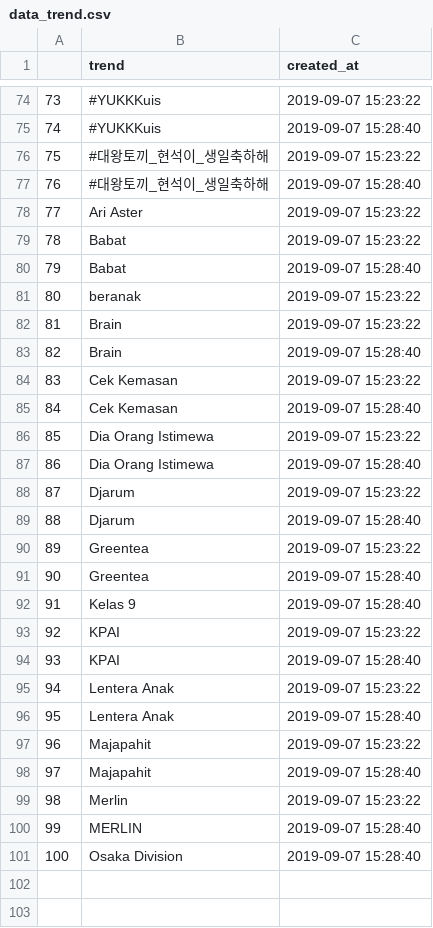
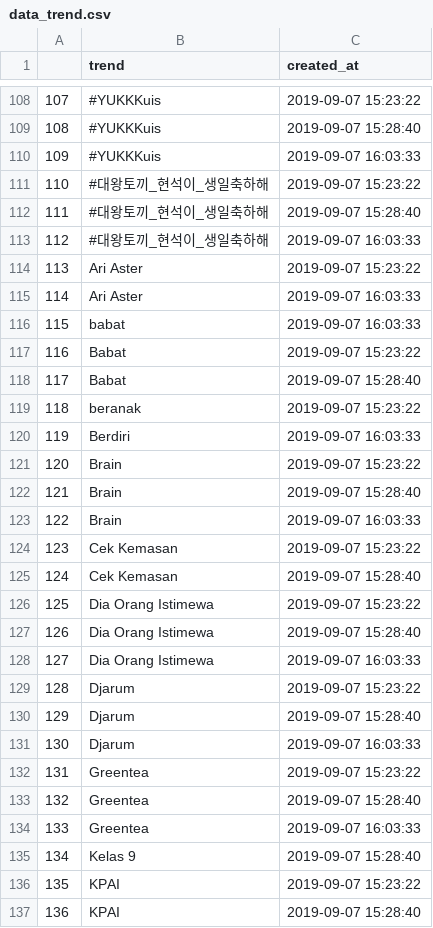
Before and after one commit to ferdeh/ds-test-web-scraping, a CSV file: data_trend.csv, drawn as a sheet; only a part is shown, gaps mark what is left out; the shorter side is filled out with more unchanged rows; the diff covers the shown part only; the diff names each change by its address in the sheet, - before the commit and + after, or states it on an @@ line.

```diff
--- a/data_trend.csv
+++ b/data_trend.csv
@@ column A renumbered between rows 5 and 150 @@
+row 110: 109 | #YUKKKuis | 2019-09-07 16:03:33
+row 113: 112 | #대왕토끼_현석이_생일축하해 | 2019-09-07 16:03:33
+row 115: 114 | Ari Aster | 2019-09-07 16:03:33
+row 116: 115 | babat | 2019-09-07 16:03:33
+row 120: 119 | Berdiri | 2019-09-07 16:03:33
+row 123: 122 | Brain | 2019-09-07 16:03:33
+row 128: 127 | Dia Orang Istimewa | 2019-09-07 16:03:33
+row 131: 130 | Djarum | 2019-09-07 16:03:33
+row 134: 133 | Greentea | 2019-09-07 16:03:33
```
Also changed, not shown: 41 added rows elsewhere in this file, 1 other file.
